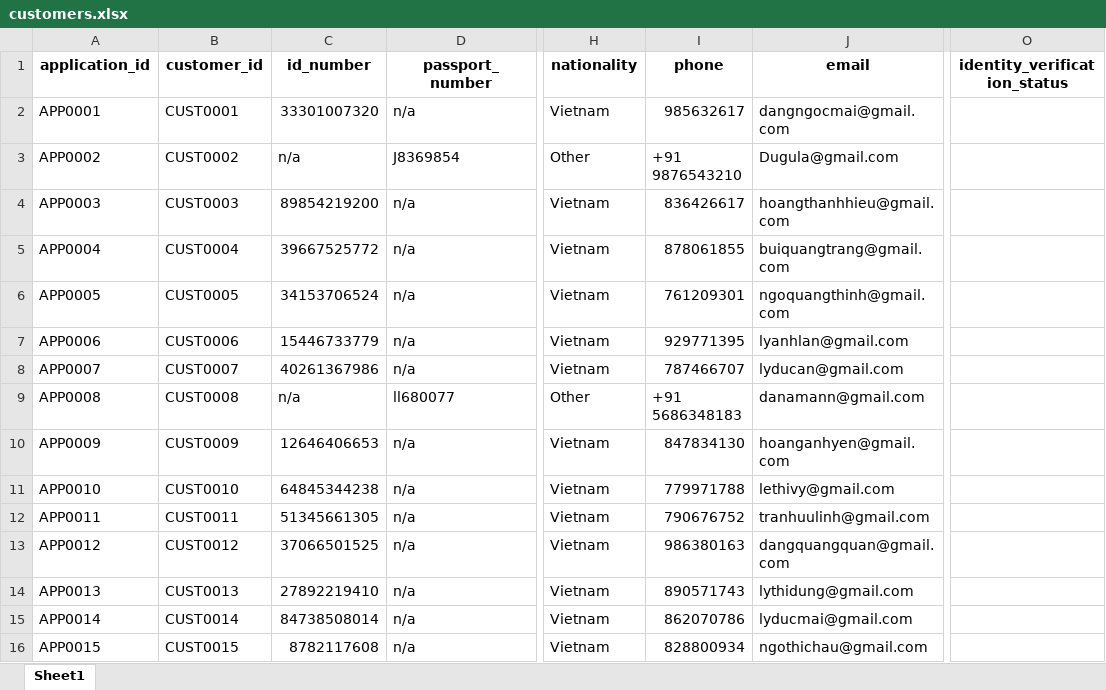
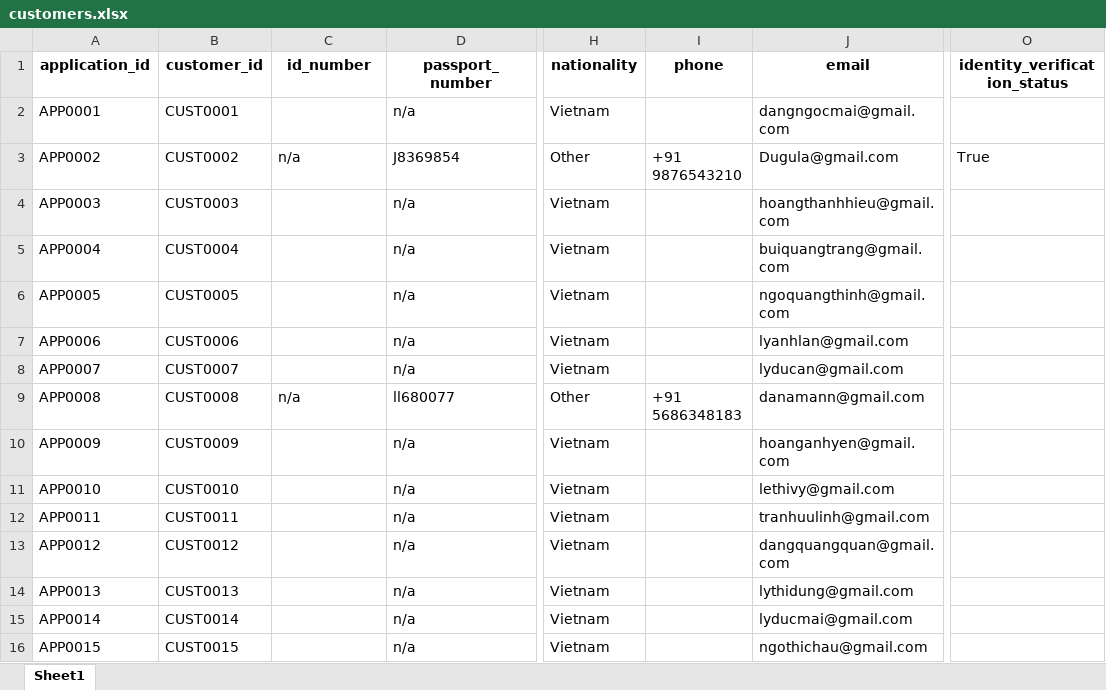
Before and after one commit to anhtqtran/RPA_CreditCardApproval, an Excel workbook: Data/customers.xlsx, sheet Sheet1, drawn as a sheet; only a part is shown, gaps mark what is left out; values as stored, in another font and other column widths than the file's, no borders; the diff names each change by its address in the sheet, - before the commit and + after, or states it on an @@ line.

Commit message:
đã fix lỗi, check cho cả domestic và other

```diff
--- a/Data/customers.xlsx (sheet Sheet1)
+++ b/Data/customers.xlsx (sheet Sheet1)
-C2 (id_number): 33301007320
+C2 (id_number): (empty)
-I2 (phone): 985632617
+I2 (phone): (empty)
-O3 (identity_verification_status): (empty)
+O3 (identity_verification_status): True
-C4 (id_number): 89854219200
+C4 (id_number): (empty)
-I4 (phone): 836426617
+I4 (phone): (empty)
-C5 (id_number): 39667525772
+C5 (id_number): (empty)
-I5 (phone): 878061855
+I5 (phone): (empty)
-C6 (id_number): 34153706524
+C6 (id_number): (empty)
-I6 (phone): 761209301
+I6 (phone): (empty)
-C7 (id_number): 15446733779
+C7 (id_number): (empty)
-I7 (phone): 929771395
+I7 (phone): (empty)
-C8 (id_number): 40261367986
+C8 (id_number): (empty)
-I8 (phone): 787466707
+I8 (phone): (empty)
-C10 (id_number): 12646406653
+C10 (id_number): (empty)
-I10 (phone): 847834130
+I10 (phone): (empty)
-C11 (id_number): 64845344238
+C11 (id_number): (empty)
-I11 (phone): 779971788
+I11 (phone): (empty)
-C12 (id_number): 51345661305
+C12 (id_number): (empty)
-I12 (phone): 790676752
+I12 (phone): (empty)
-C13 (id_number): 37066501525
+C13 (id_number): (empty)
-I13 (phone): 986380163
+I13 (phone): (empty)
-C14 (id_number): 27892219410
+C14 (id_number): (empty)
-I14 (phone): 890571743
+I14 (phone): (empty)
-C15 (id_number): 84738508014
+C15 (id_number): (empty)
-I15 (phone): 862070786
+I15 (phone): (empty)
-C16 (id_number): 8782117608
+C16 (id_number): (empty)
-I16 (phone): 828800934
+I16 (phone): (empty)
```
Also changed, not shown: Data/applications.xlsx, Data/domestic_residents.xlsx, 7 other files.
